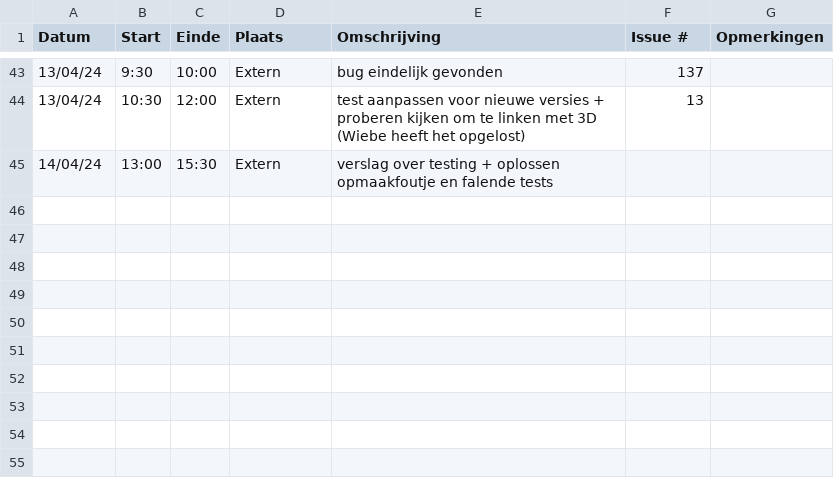
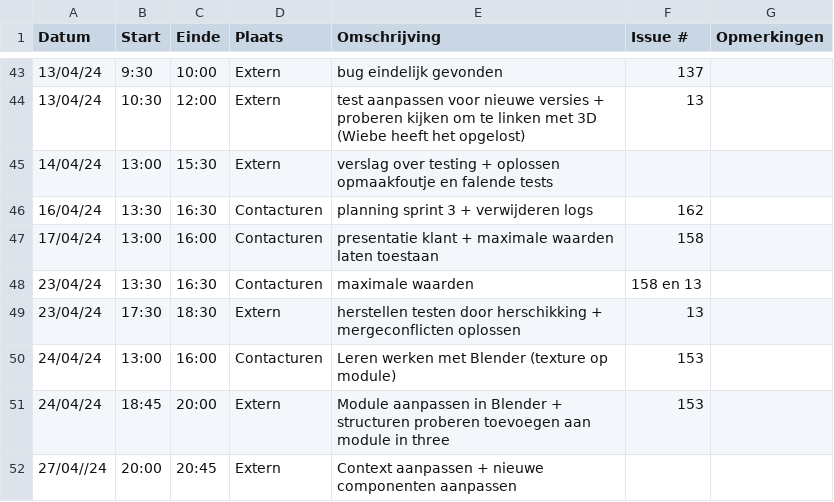
Before and after one commit to wiebe-vandendriessche/furnify, a CSV file: logboeken/Thomas.Lonneville.csv, drawn as a sheet; only a part is shown, gaps mark what is left out; the diff names each change by its address in the sheet, - before the commit and + after, or states it on an @@ line.

Commit message:
Update Thomas.Lonneville.csv

```diff
--- a/logboeken/Thomas.Lonneville.csv
+++ b/logboeken/Thomas.Lonneville.csv
+row 46: 16/04/24 | 13:30 | 16:30 | Contacturen | planning sprint 3 + verwijderen logs | 162
+row 47: 17/04/24 | 13:00 | 16:00 | Contacturen | presentatie klant + maximale waarden laten toestaan | 158
+row 48: 23/04/24 | 13:30 | 16:30 | Contacturen | maximale waarden | 158 en 13
+row 49: 23/04/24 | 17:30 | 18:30 | Extern | herstellen testen door herschikking + mergeconflicten oplossen | 13
+row 50: 24/04/24 | 13:00 | 16:00 | Contacturen | Leren werken met Blender (texture op module) | 153
+row 51: 24/04/24 | 18:45 | 20:00 | Extern | Module aanpassen in Blender + structuren proberen toevoegen aan module in three | 153
+row 52: 27/04//24 | 20:00 | 20:45 | Extern | Context aanpassen + nieuwe componenten aanpassen
```
